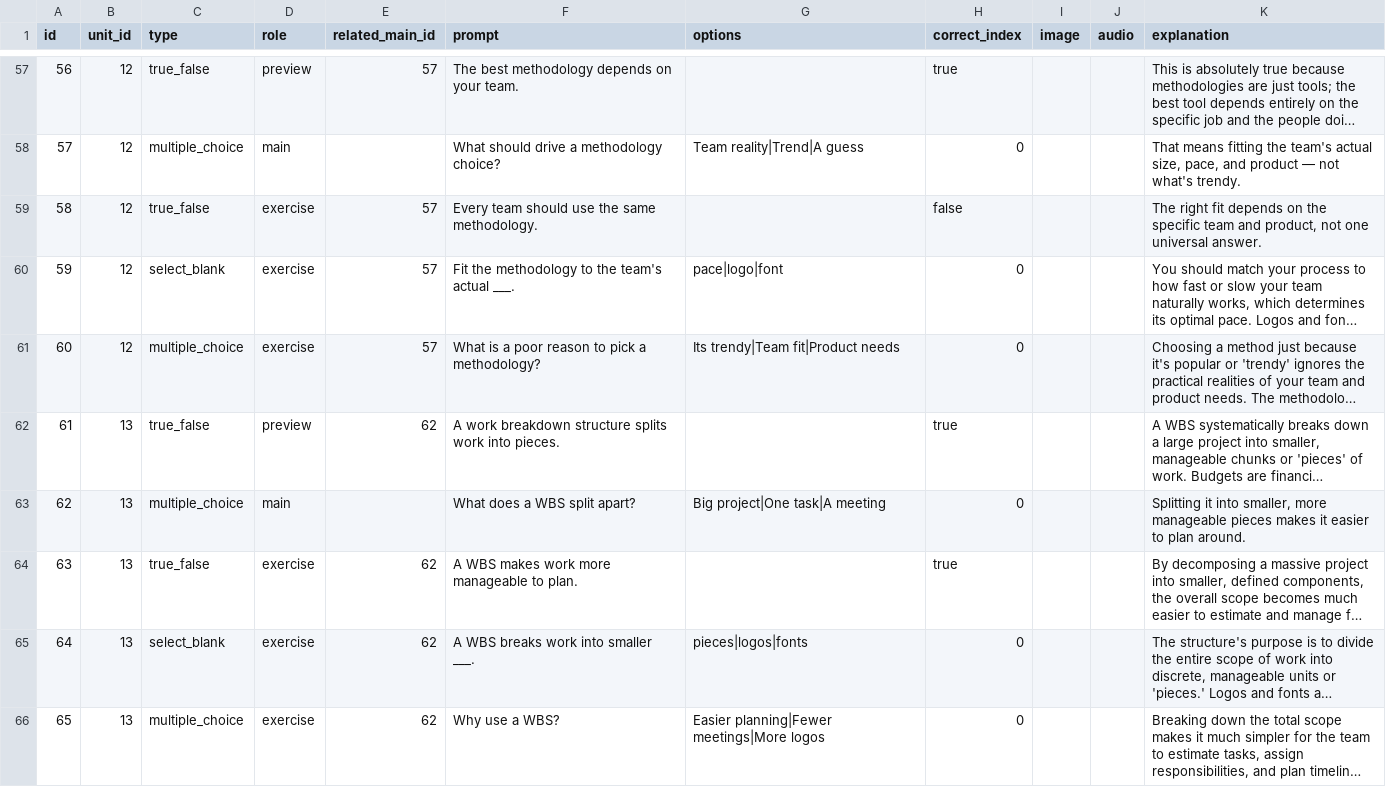
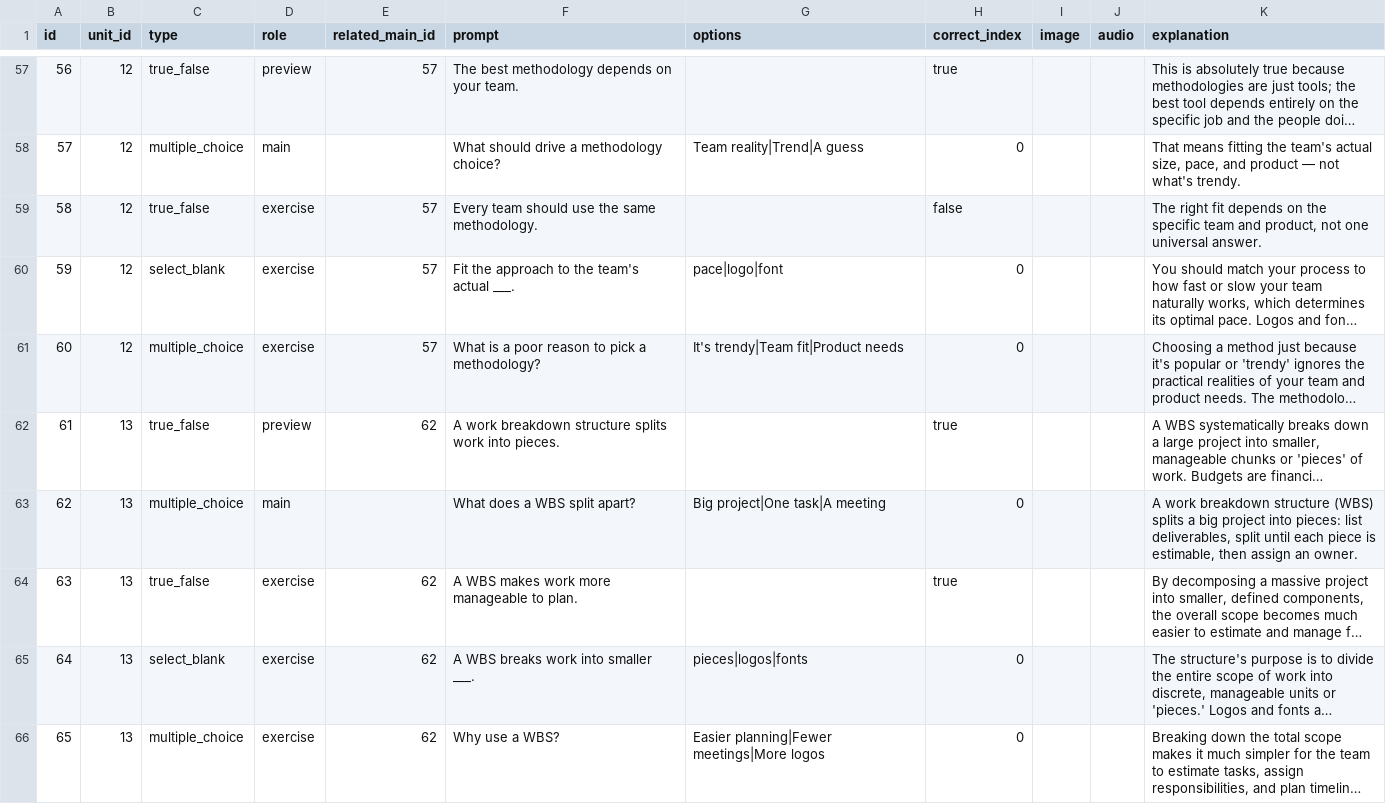
Before and after one commit to yaaddi-courses/managing-software-projects, a CSV file: source/cards.csv, drawn as a sheet; only a part is shown, gaps mark what is left out; long unchanged cells end in …; the diff covers the shown part only; the diff names each change by its address in the sheet, - before the commit and + after, or states it on an @@ line.

Commit message:
Haiku review fixes: main cards teach what previews name, clearer prompts, grammar and wording (v1.1.5)

```diff
--- a/source/cards.csv
+++ b/source/cards.csv
-F60 (prompt): Fit the methodology to the team's actual ___.
+F60 (prompt): Fit the approach to the team's actual ___.
-G61 (options): Its trendy|Team fit|Product needs
+G61 (options): It's trendy|Team fit|Product needs
-K63 (explanation): Splitting it into smaller, more manageable pieces makes it easier to plan around.
+K63 (explanation): A work breakdown structure (WBS) splits a big project into pieces: list deliverables, split until each piece is estimable, then assign an owner.
```
Also changed, not shown: 18 edited cells elsewhere in this file, source/meta.csv, 2 other files.
